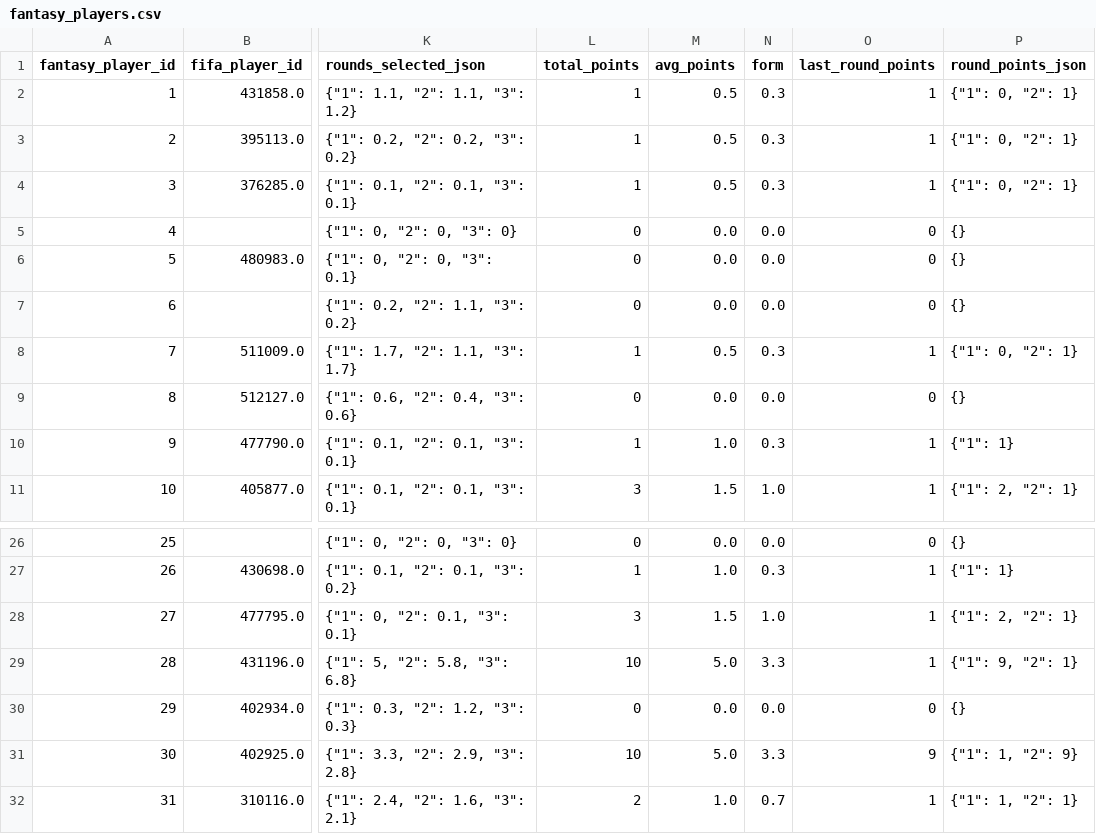
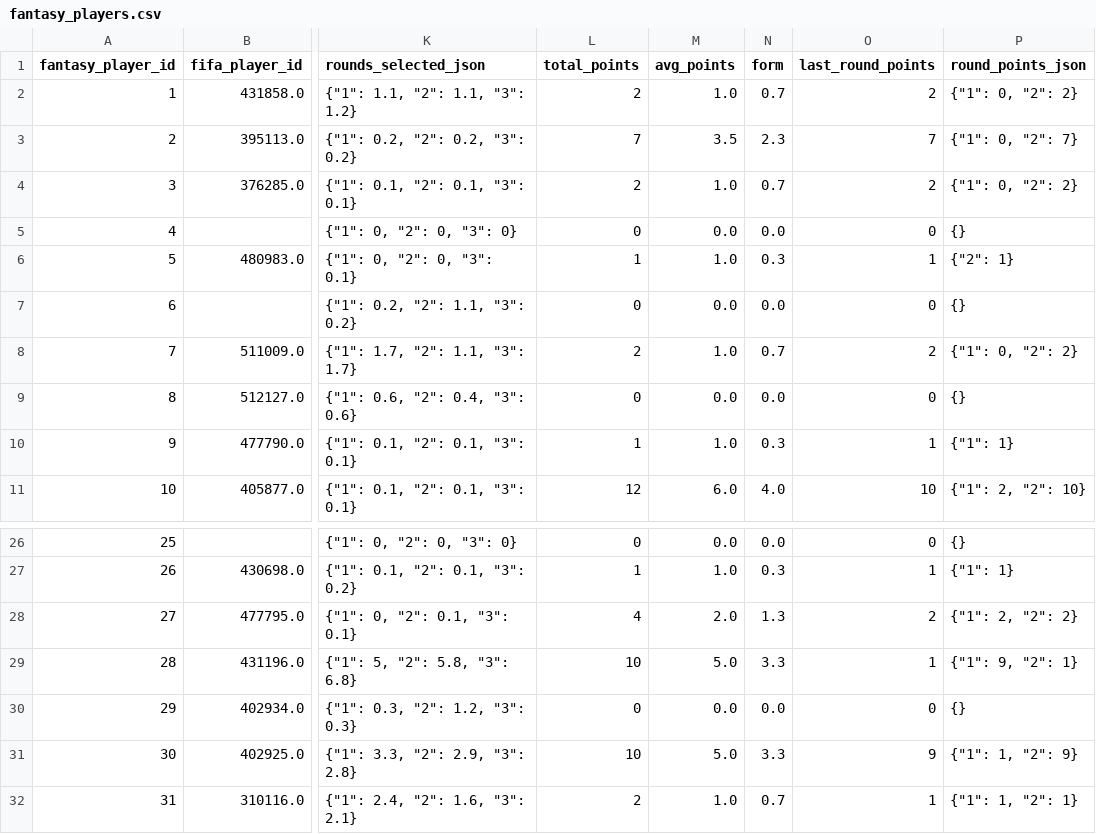
Before and after one commit to kaustav1311/fc2026_notebooks, a CSV file: data/processed/fantasy_players.csv, drawn as a sheet; only a part is shown, gaps mark what is left out; the diff covers the shown part only; the diff names each change by its address in the sheet, - before the commit and + after, or states it on an @@ line.

```diff
--- a/data/processed/fantasy_players.csv
+++ b/data/processed/fantasy_players.csv
-L2 (total_points): 1
+L2 (total_points): 2
-M2 (avg_points): 0.5
+M2 (avg_points): 1.0
-N2 (form): 0.3
+N2 (form): 0.7
-O2 (last_round_points): 1
+O2 (last_round_points): 2
-P2 (round_points_json): {"1": 0, "2": 1}
+P2 (round_points_json): {"1": 0, "2": 2}
-L3 (total_points): 1
+L3 (total_points): 7
-M3 (avg_points): 0.5
+M3 (avg_points): 3.5
-N3 (form): 0.3
+N3 (form): 2.3
-O3 (last_round_points): 1
+O3 (last_round_points): 7
-P3 (round_points_json): {"1": 0, "2": 1}
+P3 (round_points_json): {"1": 0, "2": 7}
-L4 (total_points): 1
+L4 (total_points): 2
-M4 (avg_points): 0.5
+M4 (avg_points): 1.0
-N4 (form): 0.3
+N4 (form): 0.7
-O4 (last_round_points): 1
+O4 (last_round_points): 2
-P4 (round_points_json): {"1": 0, "2": 1}
+P4 (round_points_json): {"1": 0, "2": 2}
-L6 (total_points): 0
+L6 (total_points): 1
-M6 (avg_points): 0.0
+M6 (avg_points): 1.0
-N6 (form): 0.0
+N6 (form): 0.3
-O6 (last_round_points): 0
+O6 (last_round_points): 1
-P6 (round_points_json): {}
+P6 (round_points_json): {"2": 1}
-L8 (total_points): 1
+L8 (total_points): 2
-M8 (avg_points): 0.5
+M8 (avg_points): 1.0
-N8 (form): 0.3
+N8 (form): 0.7
-O8 (last_round_points): 1
+O8 (last_round_points): 2
-P8 (round_points_json): {"1": 0, "2": 1}
+P8 (round_points_json): {"1": 0, "2": 2}
-L11 (total_points): 3
+L11 (total_points): 12
-M11 (avg_points): 1.5
+M11 (avg_points): 6.0
-N11 (form): 1.0
+N11 (form): 4.0
-O11 (last_round_points): 1
+O11 (last_round_points): 10
-P11 (round_points_json): {"1": 2, "2": 1}
+P11 (round_points_json): {"1": 2, "2": 10}
-L28 (total_points): 3
+L28 (total_points): 4
-M28 (avg_points): 1.5
+M28 (avg_points): 2.0
-N28 (form): 1.0
+N28 (form): 1.3
-O28 (last_round_points): 1
+O28 (last_round_points): 2
-P28 (round_points_json): {"1": 2, "2": 1}
+P28 (round_points_json): {"1": 2, "2": 2}
```
Also changed, not shown: 82 edited cells elsewhere in this file, data/processed/fantasy_player_round_stats.csv, data/processed/fantasy_round_matches.csv, 16 other files.
